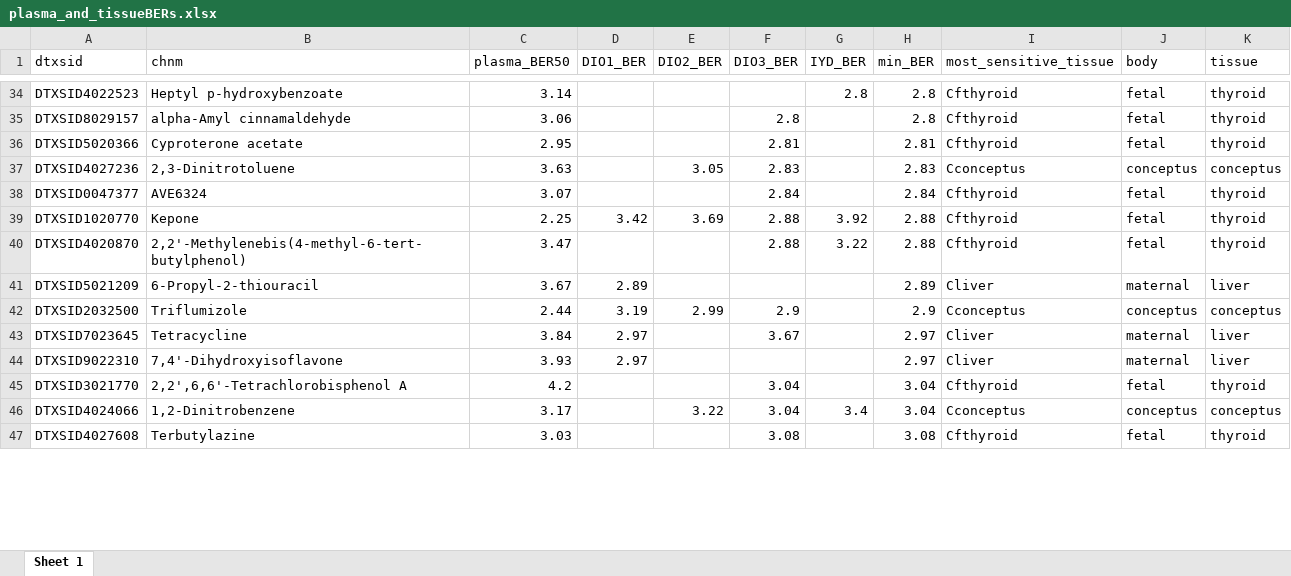
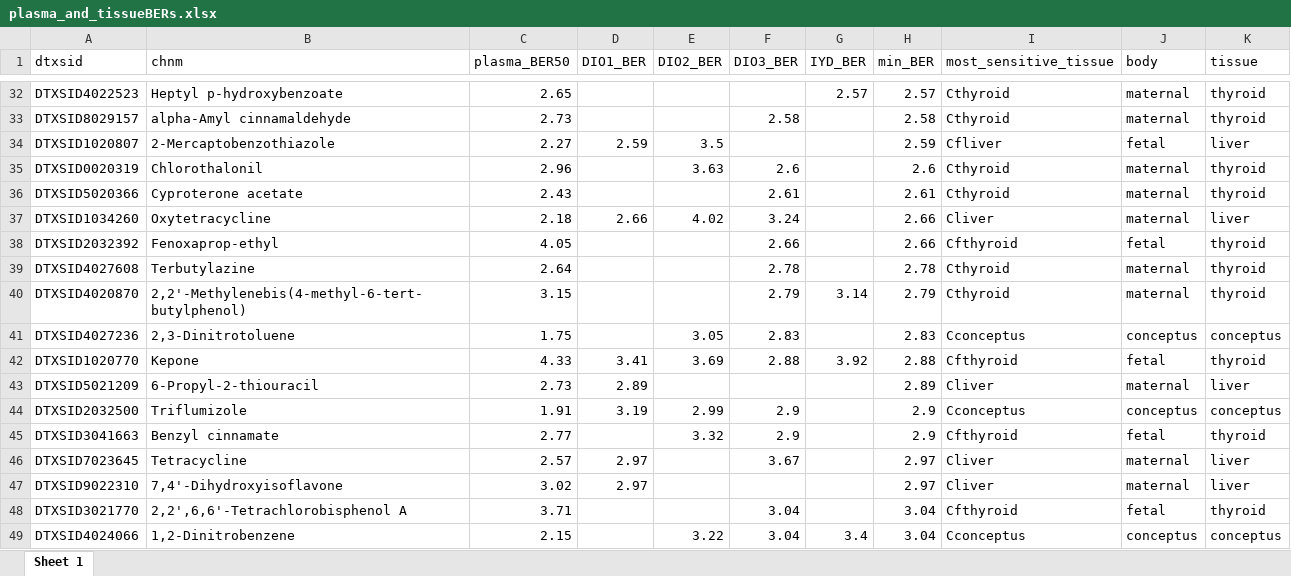
Before and after one commit to USEPA/CompTox-thyroid-httk, an Excel workbook: tables/plasma_and_tissueBERs.xlsx, sheet Sheet 1, drawn as a sheet; only a part is shown, gaps mark what is left out; values as stored, in another font and other column widths than the file's, no borders; removed rows and columns are numbered as before the commit, all else as after; the diff covers the shown part only; the diff names each change by its address in the sheet, - before the commit and + after, or states it on an @@ line.

```diff
--- a/tables/plasma_and_tissueBERs.xlsx (sheet Sheet 1)
+++ b/tables/plasma_and_tissueBERs.xlsx (sheet Sheet 1)
-C32 (plasma_BER50): 3.14
+C32 (plasma_BER50): 2.65
-G32 (IYD_BER): 2.8
+G32 (IYD_BER): 2.57
-H32 (min_BER): 2.8
+H32 (min_BER): 2.57
-I32:I33 (most_sensitive_tissue): Cfthyroid
+I32:I33 (most_sensitive_tissue): Cthyroid
-J32:J33 (body): fetal
+J32:J33 (body): maternal
-C33 (plasma_BER50): 3.06
+C33 (plasma_BER50): 2.73
-F33 (DIO3_BER): 2.8
+F33 (DIO3_BER): 2.58
-H33 (min_BER): 2.8
+H33 (min_BER): 2.58
+row 34: DTXSID1020807 | 2-Mercaptobenzothiazole | 2.27 | 2.59 | 3.5 |  |  | 2.59 | Cfliver | fetal | liver
+row 35: DTXSID0020319 | Chlorothalonil | 2.96 |  | 3.63 | 2.6 |  | 2.6 | Cthyroid | maternal | thyroid
-C36 (plasma_BER50): 2.95
+C36 (plasma_BER50): 2.43
-F36 (DIO3_BER): 2.81
+F36 (DIO3_BER): 2.61
-H36 (min_BER): 2.81
+H36 (min_BER): 2.61
-I36 (most_sensitive_tissue): Cfthyroid
+I36 (most_sensitive_tissue): Cthyroid
-J36 (body): fetal
+J36 (body): maternal
+row 37: DTXSID1034260 | Oxytetracycline | 2.18 | 2.66 | 4.02 | 3.24 |  | 2.66 | Cliver | maternal | liver
+row 38: DTXSID2032392 | Fenoxaprop-ethyl | 4.05 |  |  | 2.66 |  | 2.66 | Cfthyroid | fetal | thyroid
+row 39: DTXSID4027608 | Terbutylazine | 2.64 |  |  | 2.78 |  | 2.78 | Cthyroid | maternal | thyroid
+row 40: DTXSID4020870 | 2,2'-Methylenebis(4-methyl-6-tert-butylphenol) | 3.15 |  |  | 2.79 | 3.14 | 2.79 | Cthyroid | maternal | thyroid
-C41 (plasma_BER50): 3.63
+C41 (plasma_BER50): 1.75
-row 38: DTXSID0047377 | AVE6324 | 3.07 |  |  | 2.84 |  | 2.84 | Cfthyroid | fetal | thyroid
-C42 (plasma_BER50): 2.25
+C42 (plasma_BER50): 4.33
-D42 (DIO1_BER): 3.42
+D42 (DIO1_BER): 3.41
-row 40: DTXSID4020870 | 2,2'-Methylenebis(4-methyl-6-tert-butylphenol) | 3.47 |  |  | 2.88 | 3.22 | 2.88 | Cfthyroid | fetal | thyroid
-C43 (plasma_BER50): 3.67
+C43 (plasma_BER50): 2.73
-C44 (plasma_BER50): 2.44
+C44 (plasma_BER50): 1.91
+row 45: DTXSID3041663 | Benzyl cinnamate | 2.77 |  | 3.32 | 2.9 |  | 2.9 | Cfthyroid | fetal | thyroid
-C46 (plasma_BER50): 3.84
+C46 (plasma_BER50): 2.57
-C47 (plasma_BER50): 3.93
+C47 (plasma_BER50): 3.02
-C48 (plasma_BER50): 4.2
+C48 (plasma_BER50): 3.71
-C49 (plasma_BER50): 3.17
+C49 (plasma_BER50): 2.15
-row 47: DTXSID4027608 | Terbutylazine | 3.03 |  |  | 3.08 |  | 3.08 | Cfthyroid | fetal | thyroid
```
Also changed, not shown: 20 added rows, 22 removed rows and 114 edited cells elsewhere in this sheet, 11 other files.
